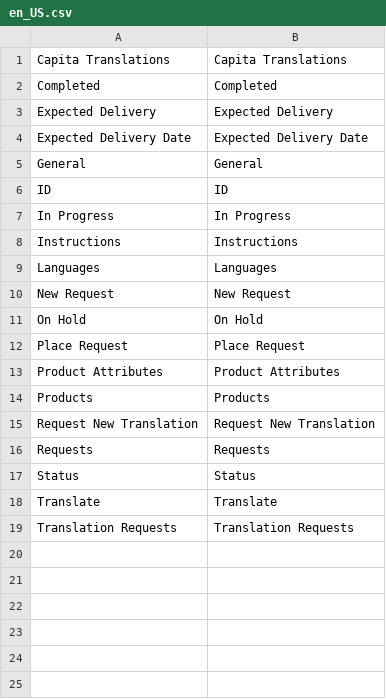
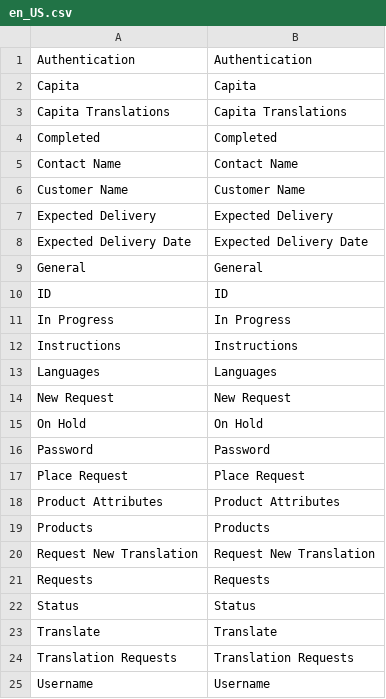
Before and after one commit to 5msolutions/Capita-TI-Magento1, a CSV file: locale/en_US.csv, drawn as a sheet.

```diff
--- a/locale/en_US.csv
+++ b/locale/en_US.csv
@@ -1,3 +1,7 @@
+"Authentication","Authentication"
+"Capita","Capita"
 "Capita Translations","Capita Translations"
 "Completed","Completed"
+"Contact Name","Contact Name"
+"Customer Name","Customer Name"
 "Expected Delivery","Expected Delivery"
@@ -11,2 +15,3 @@
 "On Hold","On Hold"
+"Password","Password"
 "Place Request","Place Request"
@@ -19 +24,2 @@
 "Translation Requests","Translation Requests"
+"Username","Username"
```
Also changed, not shown: 2 other files.
